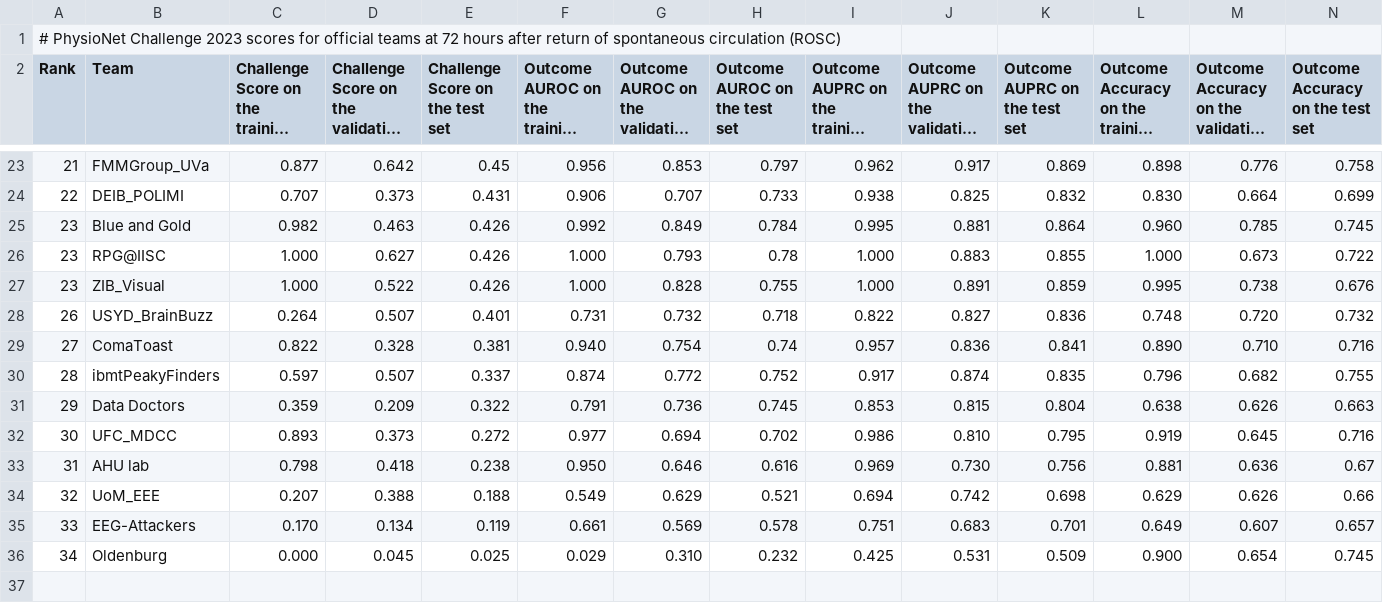
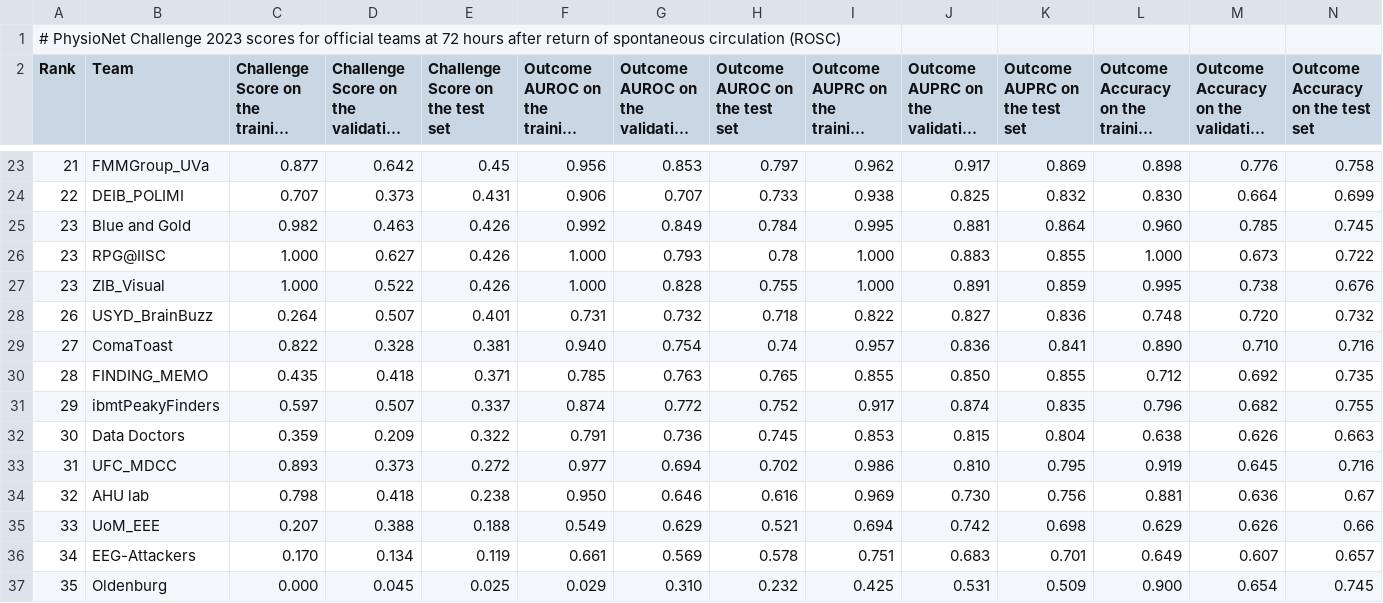
Before and after one commit to physionetchallenges/physionetchallenges.github.io, a CSV file: 2023/results/official_scores_72.csv, drawn as a sheet; only a part is shown, gaps mark what is left out; long unchanged cells end in …; addresses are those after the commit; rows hold the shown columns only; the diff names each change by its address in the sheet, - before the commit and + after, or states it on an @@ line.

```diff
--- a/2023/results/official_scores_72.csv
+++ b/2023/results/official_scores_72.csv
+row 30: 28 | FINDING_MEMO | 0.435 | 0.418 | 0.371 | 0.785 | 0.763 | 0.765 | 0.855 | 0.850 | 0.855 | 0.712 | 0.692 | 0.735
-A31 (Rank): 28
+A31 (Rank): 29
-A32 (Rank): 29
+A32 (Rank): 30
-A33 (Rank): 30
+A33 (Rank): 31
-A34 (Rank): 31
+A34 (Rank): 32
-A35 (Rank): 32
+A35 (Rank): 33
-A36 (Rank): 33
+A36 (Rank): 34
-A37 (Rank): 34
+A37 (Rank): 35
```
Also changed, not shown: 2023/results/official_scores_12.csv, 2023/results/official_scores_24.csv, 8 other files.
